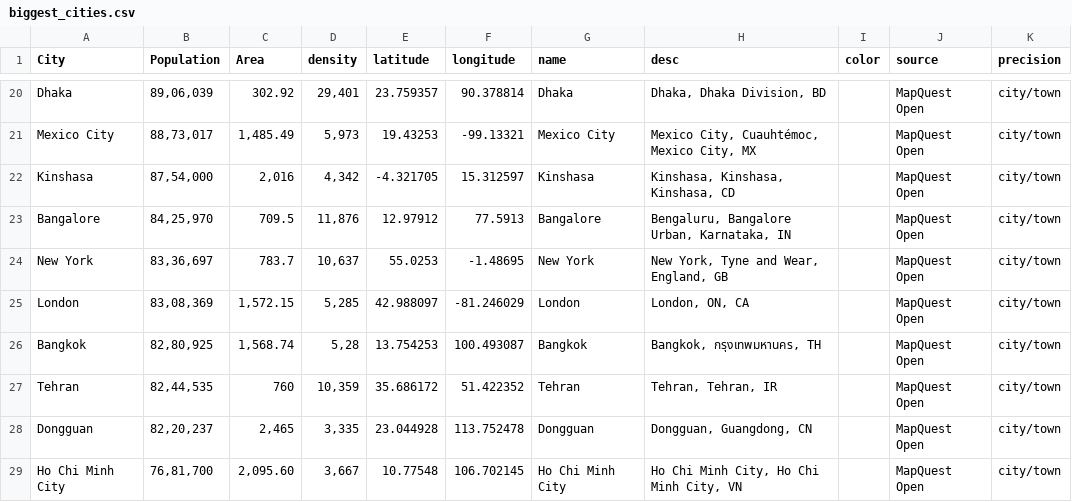
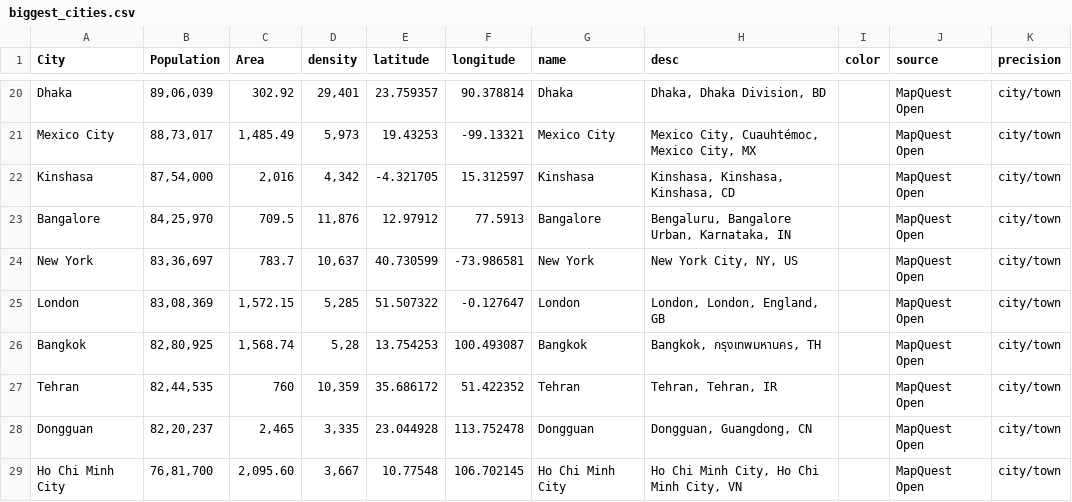
Before and after one commit to kamrade/geo-data, a CSV file: data/biggest_cities.csv, drawn as a sheet; only a part is shown, gaps mark what is left out.

Commit message:
add tooltips to cities

```diff
--- a/data/biggest_cities.csv
+++ b/data/biggest_cities.csv
@@ -23,4 +23,4 @@ Kinshasa,"87,54,000","2,016","4,342",-4.321705,15.312597,Kinshasa,"Kinshasa, Kin
 Bangalore,"84,25,970",709.5,"11,876",12.97912,77.5913,Bangalore,"Bengaluru, Bangalore Urban, Karnataka, IN",,MapQuest Open,city/town
-New York,"83,36,697",783.7,"10,637",55.0253,-1.48695,New York,"New York, Tyne and Wear, England, GB",,MapQuest Open,city/town
-London,"83,08,369","1,572.15","5,285",42.988097,-81.246029,London,"London, ON, CA",,MapQuest Open,city/town
+New York,"83,36,697",783.7,"10,637",40.730599,-73.986581,New York,"New York City, NY, US",,MapQuest Open,city/town
+London,"83,08,369","1,572.15","5,285",51.507322,-0.127647,London,"London, London, England, GB",,MapQuest Open,city/town
 Bangkok,"82,80,925","1,568.74","5,28",13.754253,100.493087,Bangkok,"Bangkok, กรุงเทพมหานคร, TH",,MapQuest Open,city/town
```
Also changed, not shown: 4 other files.
